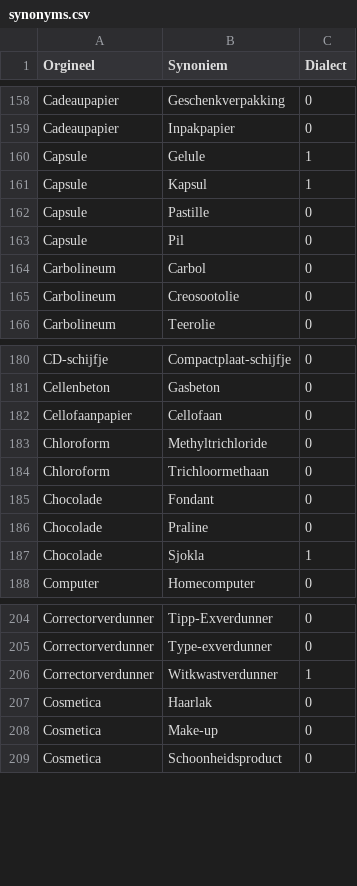
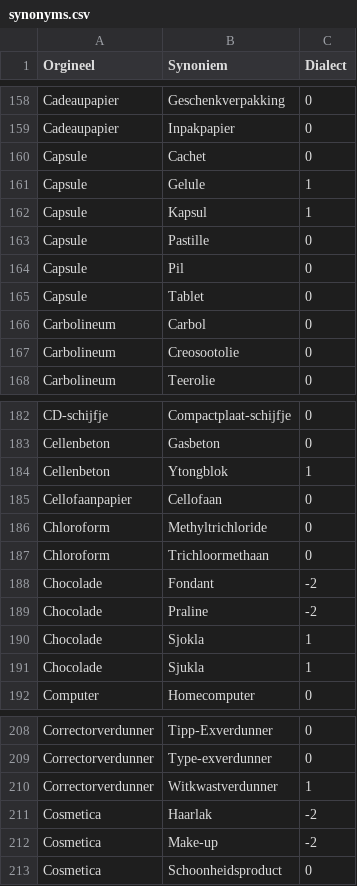
Before and after one commit to hapytex/afvalalfabet, a CSV file: data/synonyms.csv, drawn as a sheet; only a part is shown, gaps mark what is left out.

Commit message:
fixing entries starting with C

```diff
--- a/data/synonyms.csv
+++ b/data/synonyms.csv
@@ -159,2 +159,3 @@ Cadeaupapier,Geschenkverpakking,0
 Cadeaupapier,Inpakpapier,0
+Capsule,Cachet,0
 Capsule,Gelule,1
@@ -163,2 +164,3 @@ Capsule,Pastille,0
 Capsule,Pil,0
+Capsule,Tablet,0
 Carbolineum,Carbol,0
@@ -181,2 +183,3 @@ CD-schijfje,Compactplaat-schijfje,0
 Cellenbeton,Gasbeton,0
+Cellenbeton,Ytongblok,1
 Cellofaanpapier,Cellofaan,0
@@ -184,5 +187,6 @@ Chloroform,Methyltrichloride,0
 Chloroform,Trichloormethaan,0
-Chocolade,Fondant,0
-Chocolade,Praline,0
+Chocolade,Fondant,-2
+Chocolade,Praline,-2
 Chocolade,Sjokla,1
+Chocolade,Sjukla,1
 Computer,Homecomputer,0
@@ -206,4 +210,4 @@ Correctorverdunner,Type-exverdunner,0
 Correctorverdunner,Witkwastverdunner,1
-Cosmetica,Haarlak,0
-Cosmetica,Make-up,0
+Cosmetica,Haarlak,-2
+Cosmetica,Make-up,-2
 Cosmetica,Schoonheidsproduct,0
```
Also changed, not shown: data/data.csv.
